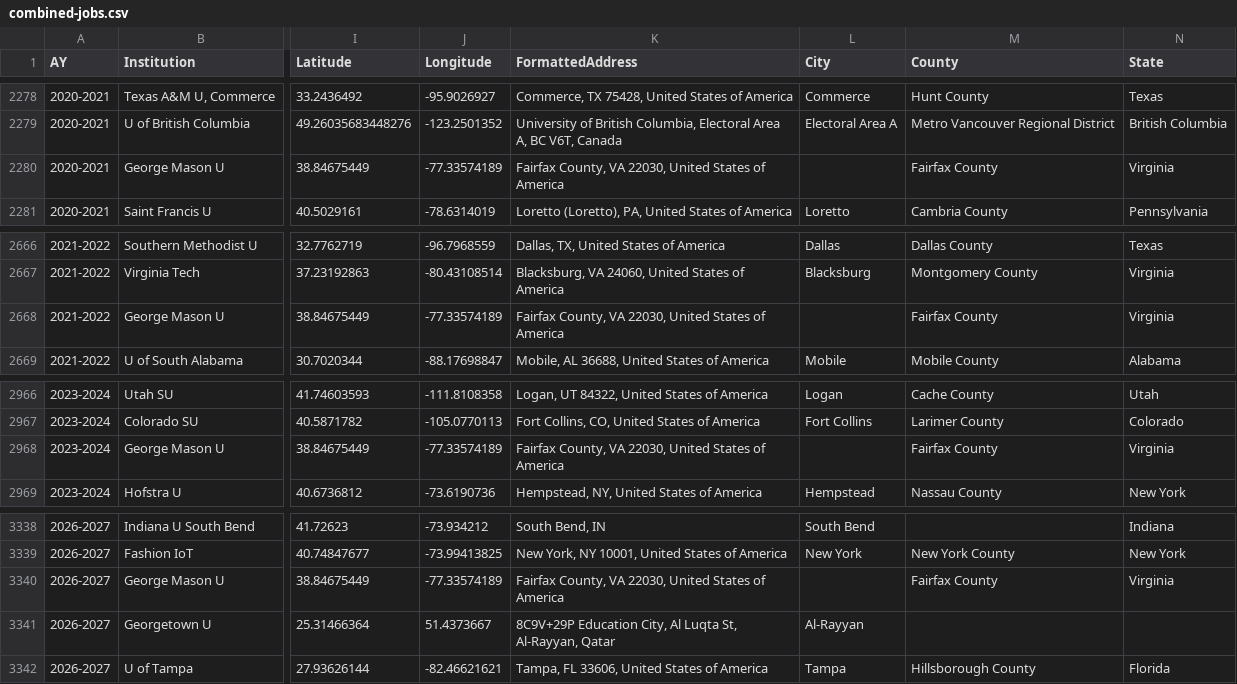
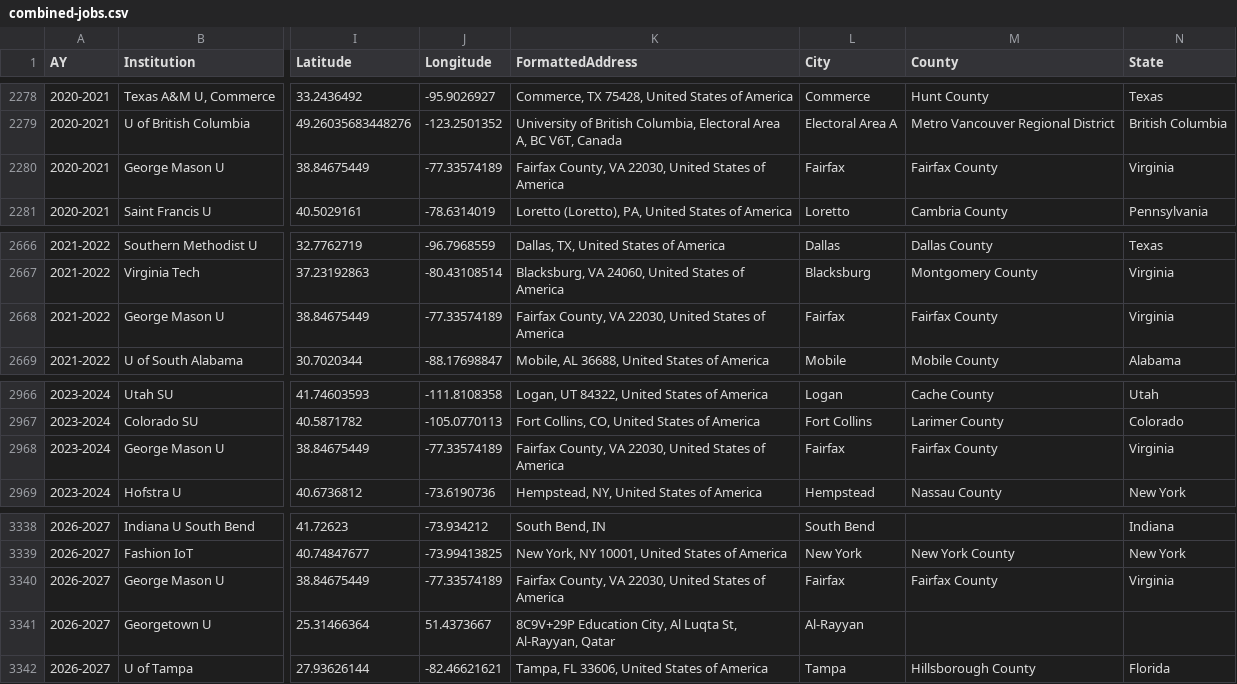
Before and after one commit to lingeringcode/rmdash, a CSV file: src/data/combined-jobs.csv, drawn as a sheet; only a part is shown, gaps mark what is left out; the diff covers the shown part only; the diff names each change by its address in the sheet, - before the commit and + after, or states it on an @@ line.

Commit message:
Added missing Fairfax value

```diff
--- a/src/data/combined-jobs.csv
+++ b/src/data/combined-jobs.csv
-L2280 (City): (empty)
+L2280 (City): Fairfax
-L2668 (City): (empty)
+L2668 (City): Fairfax
-L2968 (City): (empty)
+L2968 (City): Fairfax
-L3340 (City): (empty)
+L3340 (City): Fairfax
```
Also changed, not shown: 8 edited cells elsewhere in this file, src/data/lat-lon-references.csv, 1 other file.
